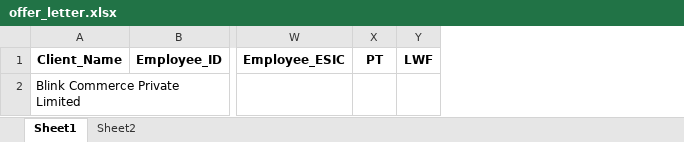
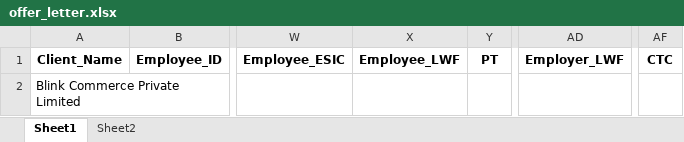
Before and after one commit to webomindapps/fretusfolks, an Excel workbook: public/admin/letters/offer_letter.xlsx, sheet Sheet1, drawn as a sheet; only a part is shown, gaps mark what is left out; values as stored, in another font and other column widths than the file's, no borders; removed rows and columns are numbered as before the commit, all else as after; the diff names each change by its address in the sheet, - before the commit and + after, or states it on an @@ line.

```diff
--- a/public/admin/letters/offer_letter.xlsx (sheet Sheet1)
+++ b/public/admin/letters/offer_letter.xlsx (sheet Sheet1)
+column X, row 1: Employee_LWF
-column Y, row 1: LWF
+column AD, row 1: Employer_LWF
+column AF, row 1: CTC
```
Also changed, not shown: 52 other files.
